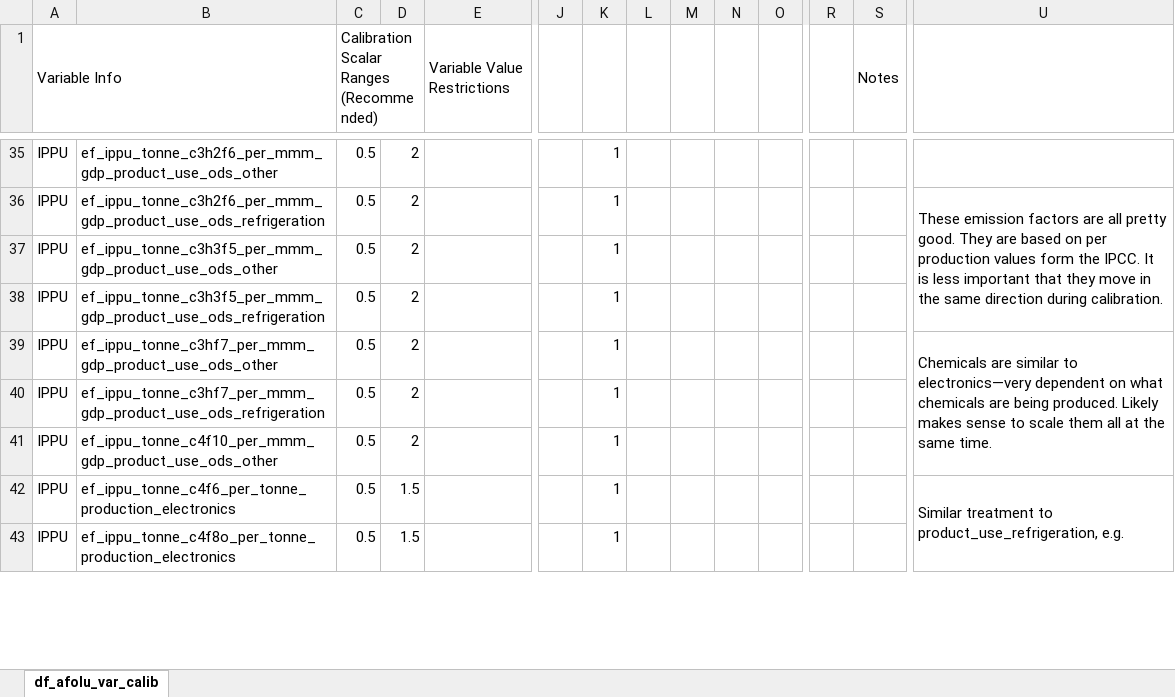
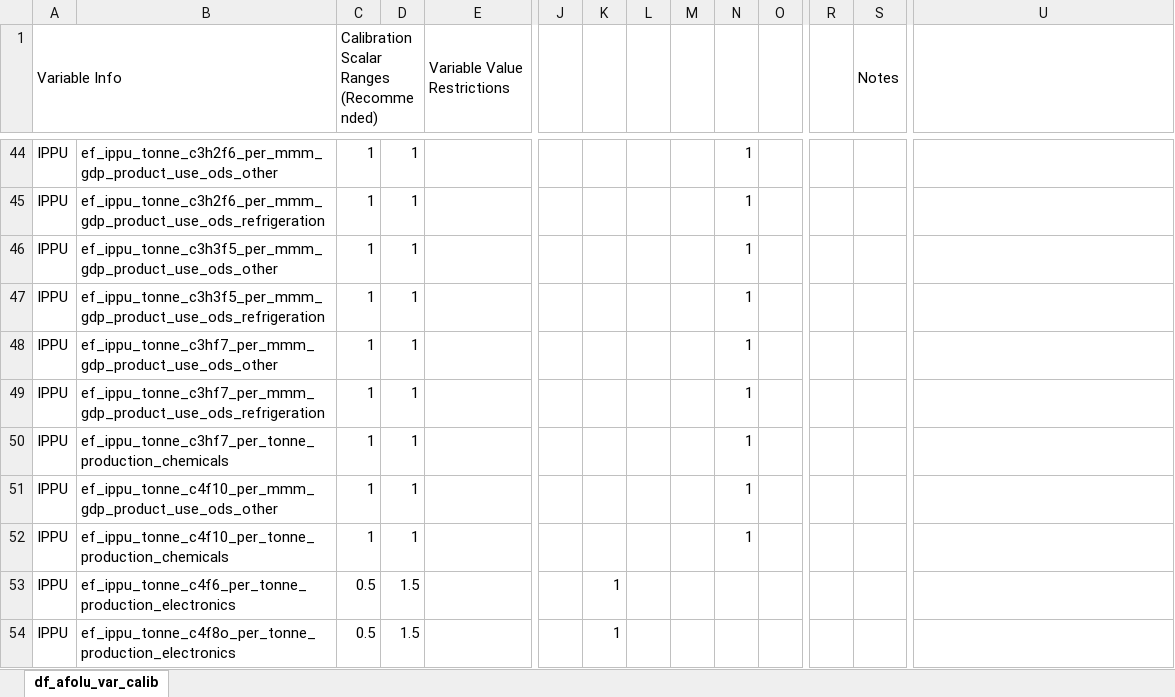
Before and after one commit to jarojasag/lac_decarbonization, an Excel workbook: ref/preliminary_calibration_info/df_ip_var_calib.xlsx, sheet df_afolu_var_calib, drawn as a sheet; only a part is shown, gaps mark what is left out; values as stored, in another font and other column widths than the file's, no cell formats; removed rows and columns are numbered as before the commit, all else as after; rows hold the shown columns only; the diff covers the shown part only; the diff names each change by its address in the sheet, - before the commit and + after, or states it on an @@ line.

Commit message:
updated IPPU calibration variable info

```diff
--- a/ref/preliminary_calibration_info/df_ip_var_calib.xlsx (sheet df_afolu_var_calib)
+++ b/ref/preliminary_calibration_info/df_ip_var_calib.xlsx (sheet df_afolu_var_calib)
-C44:C49: 0.5
+C44:C49: 1
-D44:D49: 2
+D44:D49: 1
-K44:K49: 1
+K44:K49: (empty)
-N44:N49: (empty)
+N44:N49: 1
-U45: These emission factors are all pretty good. They are based on per production values form the IPCC. It is less important that they move in the same direction during calibration.
+U45: (empty)
-U36:U38 merged
-U48: Chemicals are similar to electronics—very dependent on what chemicals are being produced. Likely makes sense to scale them all at the same time.
+U48: (empty)
-U39:U41 merged
+row 50: IPPU | ef_ippu_tonne_c3hf7_per_tonne_production_chemicals | 1 | 1 |  |  |  |  |  | 1
-C51: 0.5
+C51: 1
-D51: 2
+D51: 1
-K51: 1
+K51: (empty)
-N51: (empty)
+N51: 1
+row 52: IPPU | ef_ippu_tonne_c4f10_per_tonne_production_chemicals | 1 | 1 |  |  |  |  |  | 1
-U53: Similar treatment to product_use_refrigeration, e.g.
+U53: (empty)
-U42:U44 merged
```
Also changed, not shown: 37 added rows, 295 edited cells and merged cells elsewhere in this sheet, cell formats, 2 other files.
